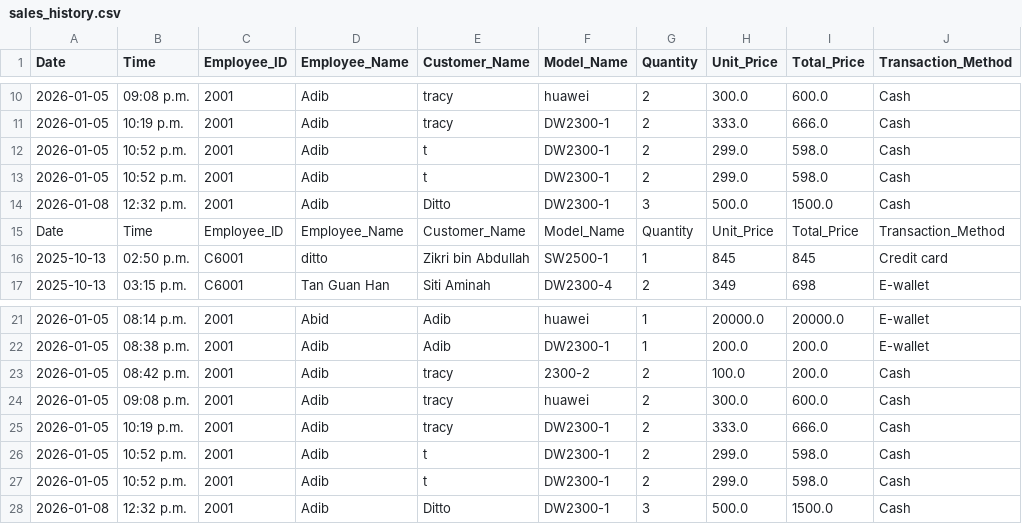
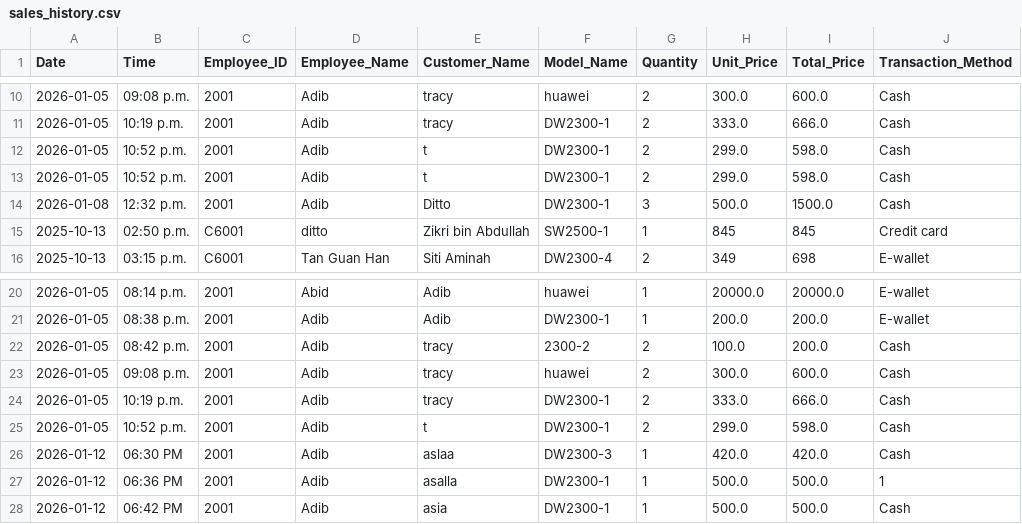
Before and after one commit to 25063087-tech/Store_Management_System, a CSV file: Files/sales_history.csv, drawn as a sheet; only a part is shown, gaps mark what is left out.

Commit message:
fix sales issue

```diff
--- a/Files/sales_history.csv
+++ b/Files/sales_history.csv
@@ -14,3 +14,2 @@ Date,Time,Employee_ID,Employee_Name,Customer_Name,Model_Name,Quantity,Unit_Price
 2026-01-08,12:32 p.m.,2001,Adib,Ditto,DW2300-1,3,500.0,1500.0,Cash
-Date,Time,Employee_ID,Employee_Name,Customer_Name,Model_Name,Quantity,Unit_Price,Total_Price,Transaction_Method
 2025-10-13,02:50 p.m.,C6001,ditto,Zikri bin Abdullah,SW2500-1,1,845,845,Credit card
@@ -26,3 +25,4 @@ Date,Time,Employee_ID,Employee_Name,Customer_Name,Model_Name,Quantity,Unit_Price
 2026-01-05,10:52 p.m.,2001,Adib,t,DW2300-1,2,299.0,598.0,Cash
-2026-01-05,10:52 p.m.,2001,Adib,t,DW2300-1,2,299.0,598.0,Cash
-2026-01-08,12:32 p.m.,2001,Adib,Ditto,DW2300-1,3,500.0,1500.0,Cash
+2026-01-12,06:30 PM,2001,Adib,aslaa,DW2300-3,1,420.0,420.0,Cash
+2026-01-12,06:36 PM,2001,Adib,asalla,DW2300-1,1,500.0,500.0,1
+2026-01-12,06:42 PM,2001,Adib,asia,DW2300-1,1,500.0,500.0,Cash
```
Also changed, not shown: Files/Attendance.csv, Files/Model.csv, 5 other files.
